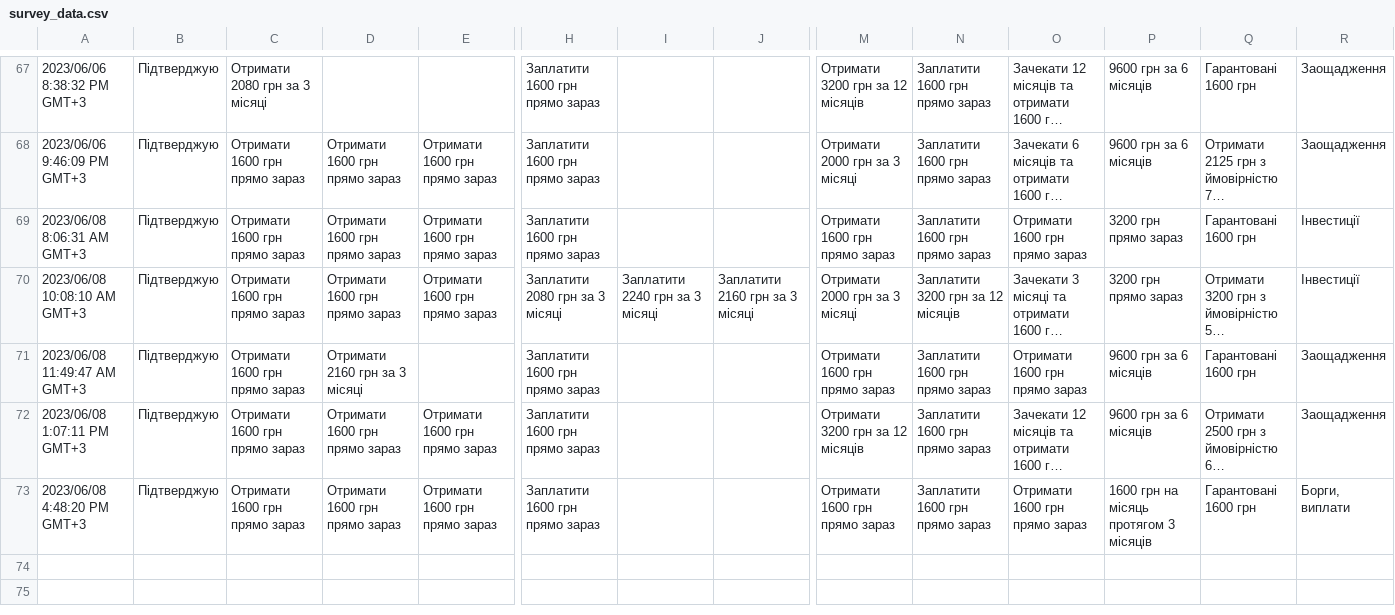
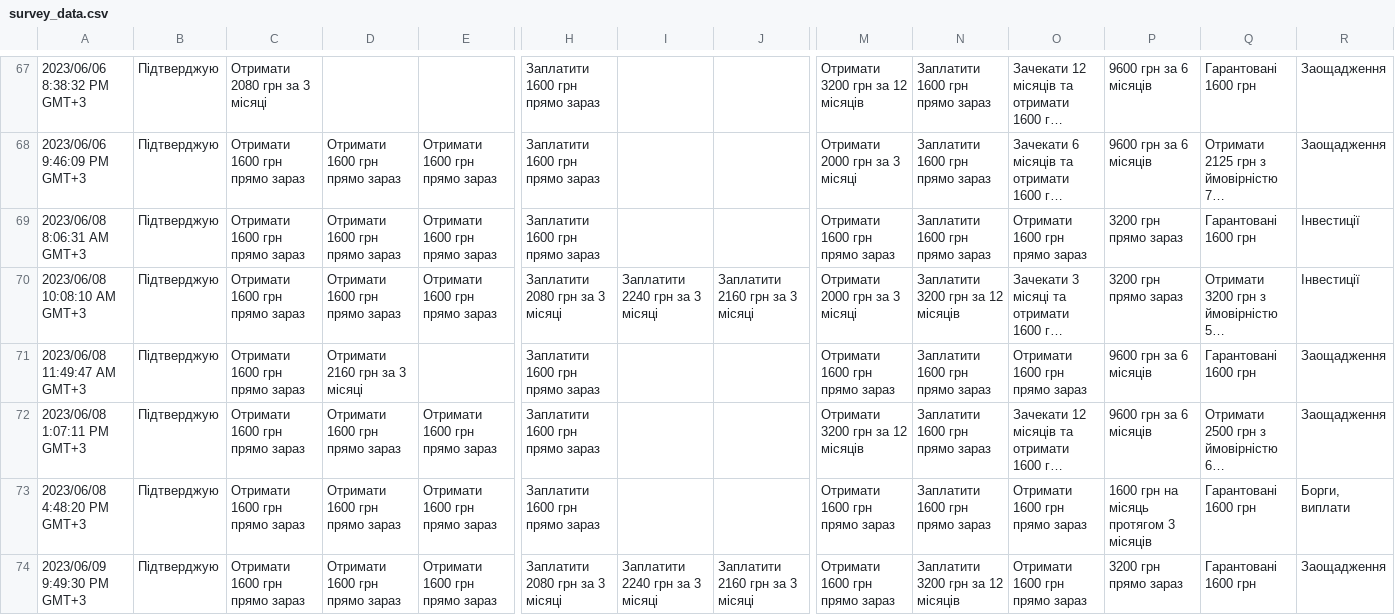
Before and after one commit to vyudenko/ukraine_discounting, a CSV file: data/survey_data.csv, drawn as a sheet; only a part is shown, gaps mark what is left out; long unchanged cells end in …; rows hold the shown columns only; the diff names each change by its address in the sheet, - before the commit and + after, or states it on an @@ line.

```diff
--- a/data/survey_data.csv
+++ b/data/survey_data.csv
+row 74: 2023/06/09 9:49:30 PM GMT+3 | Підтверджую | Отримати 1600 грн прямо зараз | Отримати 1600 грн прямо зараз | Отримати 1600 грн прямо зараз | Заплатити 2080 грн за 3 місяці | Заплатити 2240 грн за 3 місяці | Заплатити 2160 грн за 3 місяці | Отримати 1600 грн прямо зараз | Заплатити 3200 грн за 12 місяців | Отримати 1600 грн прямо зараз | 3200 грн прямо зараз | Гарантовані 1600 грн | Заощадження
```
Also changed, not shown: 2 other files.
